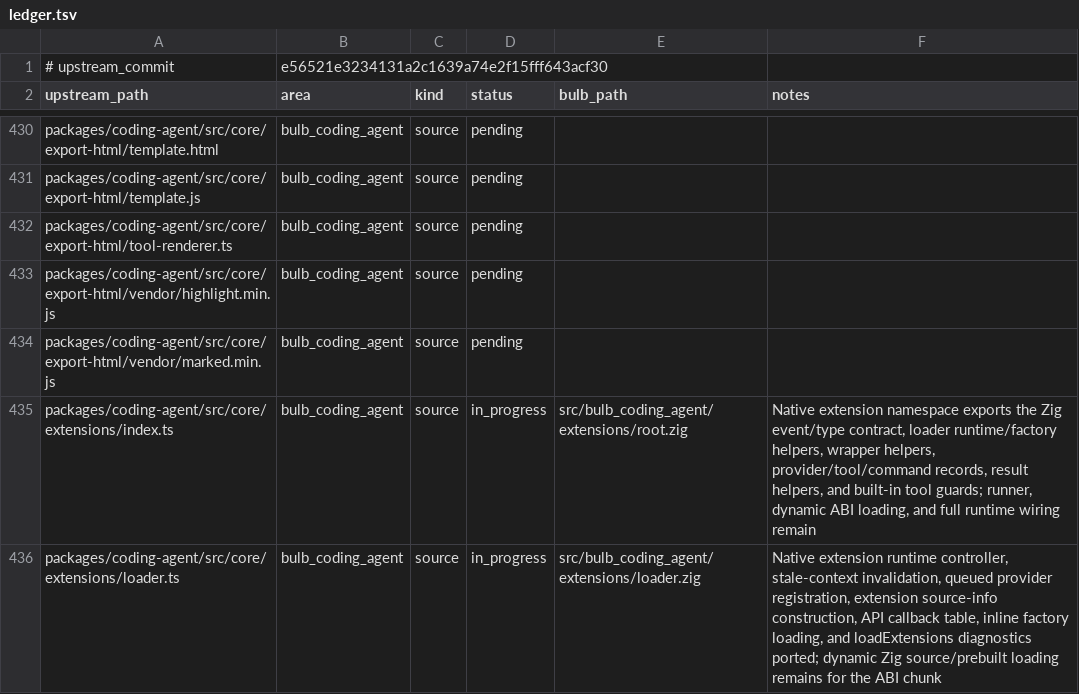
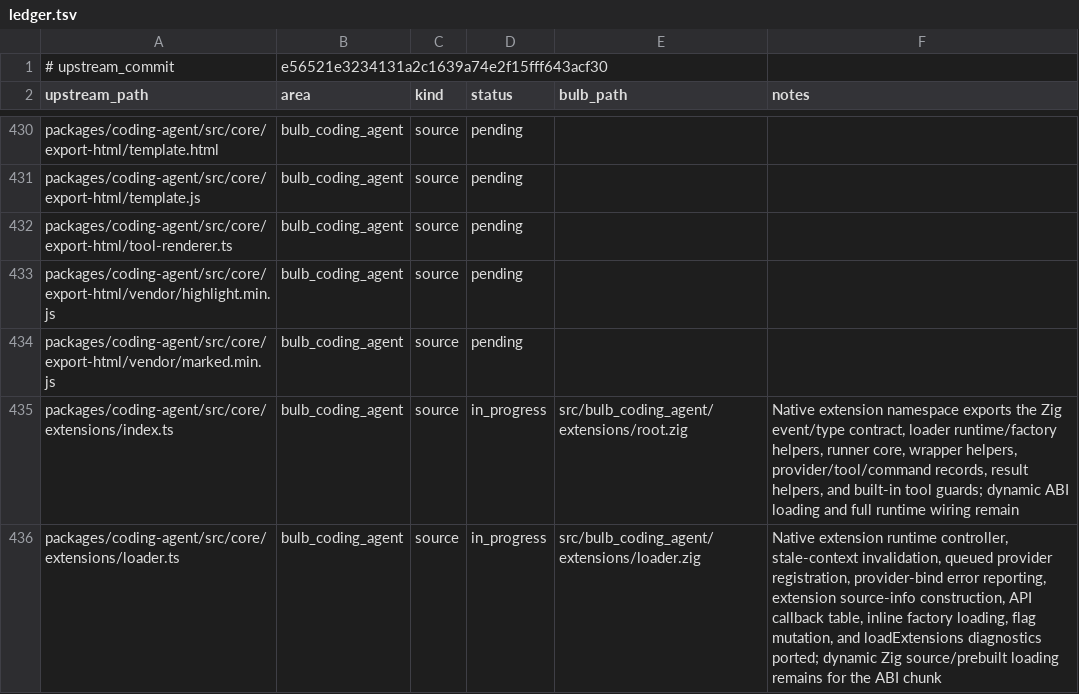
Before and after one commit to anggakhrsma/bulb, a TSV file: parity/ledger.tsv, drawn as a sheet; only a part is shown, gaps mark what is left out; the diff covers the shown part only.

```diff
--- a/parity/ledger.tsv
+++ b/parity/ledger.tsv
@@ -434,3 +434,3 @@ packages/coding-agent/src/core/export-html/vendor/highlight.min.js	bulb_coding_a
 packages/coding-agent/src/core/export-html/vendor/marked.min.js	bulb_coding_agent	source	pending		
-packages/coding-agent/src/core/extensions/index.ts	bulb_coding_agent	source	in_progress	src/bulb_coding_agent/extensions/root.zig	Native extension namespace exports the Zig event/type contract, loader runtime/factory helpers, wrapper helpers, provider/tool/command records, result helpers, and built-in tool guards; runner, dynamic ABI loading, and full runtime wiring remain
-packages/coding-agent/src/core/extensions/loader.ts	bulb_coding_agent	source	in_progress	src/bulb_coding_agent/extensions/loader.zig	Native extension runtime controller, stale-context invalidation, queued provider registration, extension source-info construction, API callback table, inline factory loading, and loadExtensions diagnostics ported; dynamic Zig source/prebuilt loading remains for the ABI chunk
+packages/coding-agent/src/core/extensions/index.ts	bulb_coding_agent	source	in_progress	src/bulb_coding_agent/extensions/root.zig	Native extension namespace exports the Zig event/type contract, loader runtime/factory helpers, runner core, wrapper helpers, provider/tool/command records, result helpers, and built-in tool guards; dynamic ABI loading and full runtime wiring remain
+packages/coding-agent/src/core/extensions/loader.ts	bulb_coding_agent	source	in_progress	src/bulb_coding_agent/extensions/loader.zig	Native extension runtime controller, stale-context invalidation, queued provider registration, provider-bind error reporting, extension source-info construction, API callback table, inline factory loading, flag mutation, and loadExtensions diagnostics ported; dynamic Zig source/prebuilt loading remains for the ABI chunk
```
Also changed, not shown: 7 edited cells elsewhere in this file, parity/status.tsv, 4 other files.
